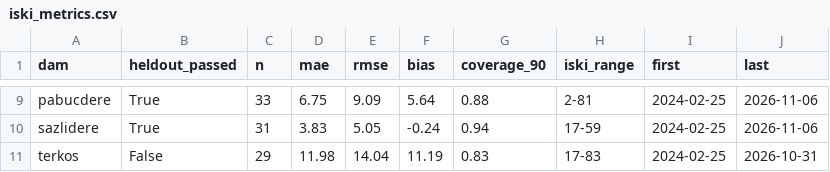
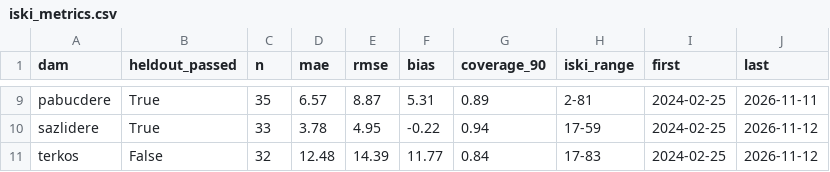
Before and after one commit to Esquetta/baraj-aynasi, a CSV file: results/radar/vv_fixed/iski_metrics.csv, drawn as a sheet; only a part is shown, gaps mark what is left out; the diff covers the shown part only; the diff names each change by its address in the sheet, - before the commit and + after, or states it on an @@ line.

```diff
--- a/results/radar/vv_fixed/iski_metrics.csv
+++ b/results/radar/vv_fixed/iski_metrics.csv
-C9 (n): 33
+C9 (n): 35
-D9 (mae): 6.75
+D9 (mae): 6.57
-E9 (rmse): 9.09
+E9 (rmse): 8.87
-F9 (bias): 5.64
+F9 (bias): 5.31
-G9 (coverage_90): 0.88
+G9 (coverage_90): 0.89
-J9 (last): 2026-11-06
+J9 (last): 2026-11-11
-C10 (n): 31
+C10 (n): 33
-D10 (mae): 3.83
+D10 (mae): 3.78
-E10 (rmse): 5.05
+E10 (rmse): 4.95
-F10 (bias): -0.24
+F10 (bias): -0.22
-J10 (last): 2026-11-06
+J10 (last): 2026-11-12
-C11 (n): 29
+C11 (n): 32
-D11 (mae): 11.98
+D11 (mae): 12.48
-E11 (rmse): 14.04
+E11 (rmse): 14.39
-F11 (bias): 11.19
+F11 (bias): 11.77
-G11 (coverage_90): 0.83
+G11 (coverage_90): 0.84
-J11 (last): 2026-10-31
+J11 (last): 2026-11-12
```
Also changed, not shown: 34 edited cells elsewhere in this file, results/iski_check.csv, results/iski_metrics.csv, 4 other files.
